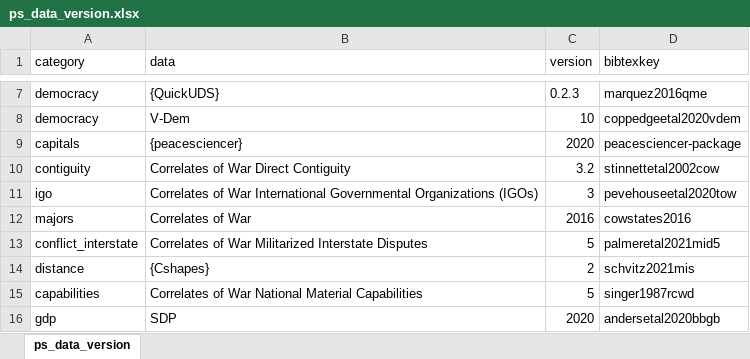
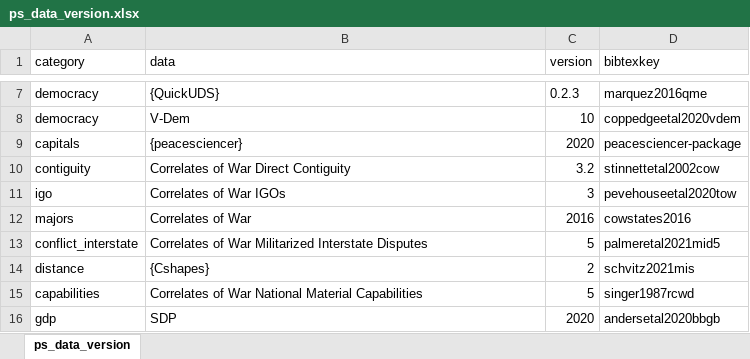
Before and after one commit to svmiller/peacesciencer, an Excel workbook: data-raw/ps_data_version/ps_data_version.xlsx, sheet ps_data_version, drawn as a sheet; only a part is shown, gaps mark what is left out; values as stored, in another font and other column widths than the file's, no borders; the diff names each change by its address in the sheet, - before the commit and + after, or states it on an @@ line.

```diff
--- a/data-raw/ps_data_version/ps_data_version.xlsx (sheet ps_data_version)
+++ b/data-raw/ps_data_version/ps_data_version.xlsx (sheet ps_data_version)
-B11 (data): Correlates of War International Governmental Organizations (IGOs)
+B11 (data): Correlates of War IGOs
```
Also changed, not shown: 5 other files.
